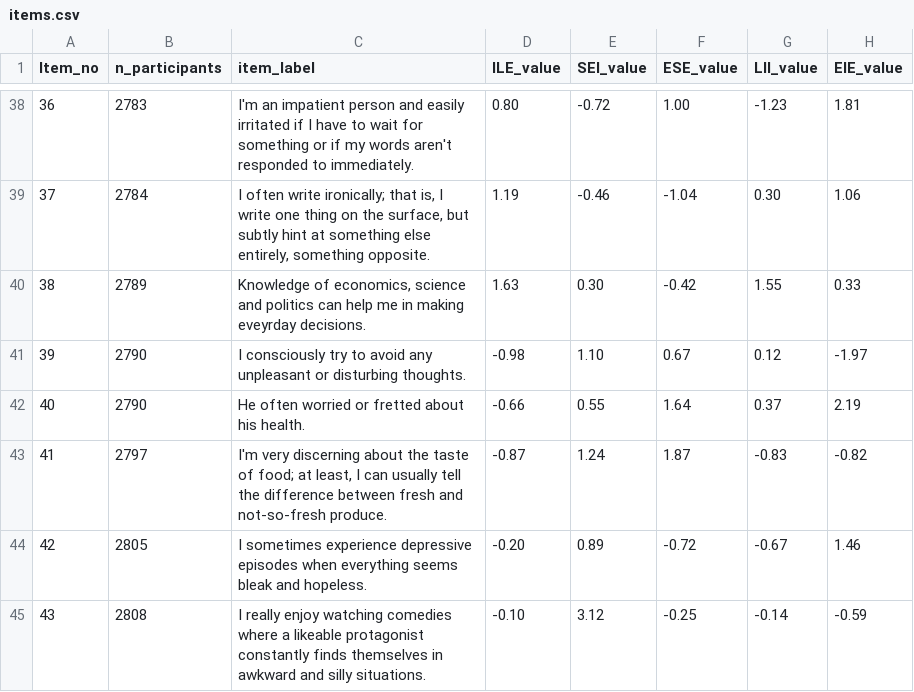
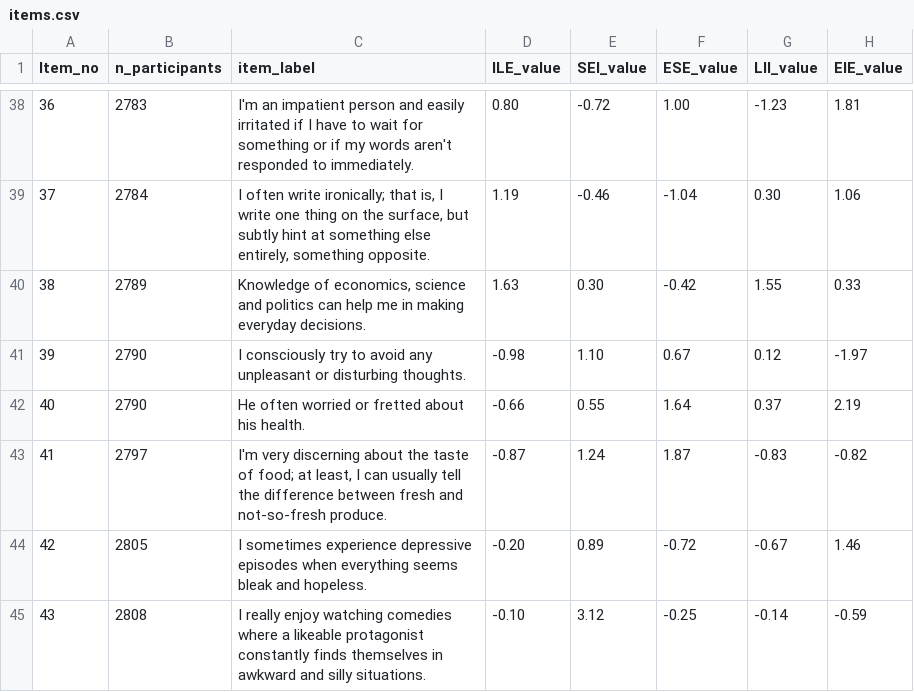
Before and after one commit to xHotShotsx/Talanov-ML, a CSV file: Data/items.csv, drawn as a sheet; only a part is shown, gaps mark what is left out; the diff names each change by its address in the sheet, - before the commit and + after, or states it on an @@ line.

Commit message:
Update items.csv

```diff
--- a/Data/items.csv
+++ b/Data/items.csv
-C40 (item_label): …in making eveyrday decisions.
+C40 (item_label): …in making everyday decisions.
```
